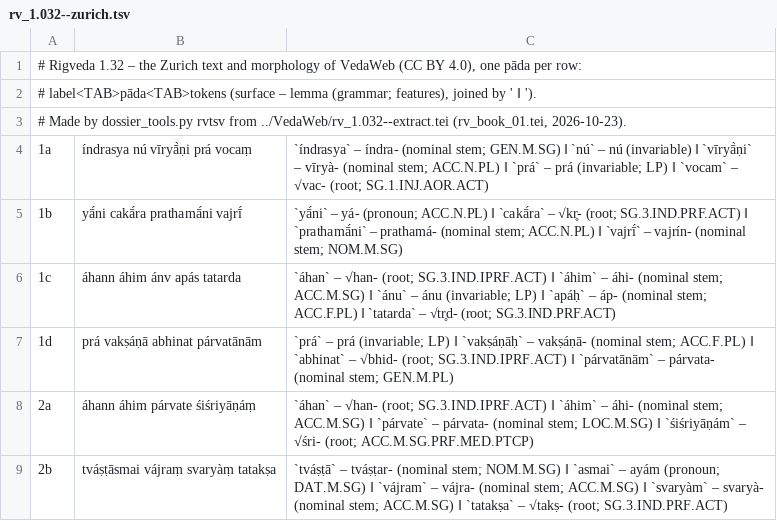
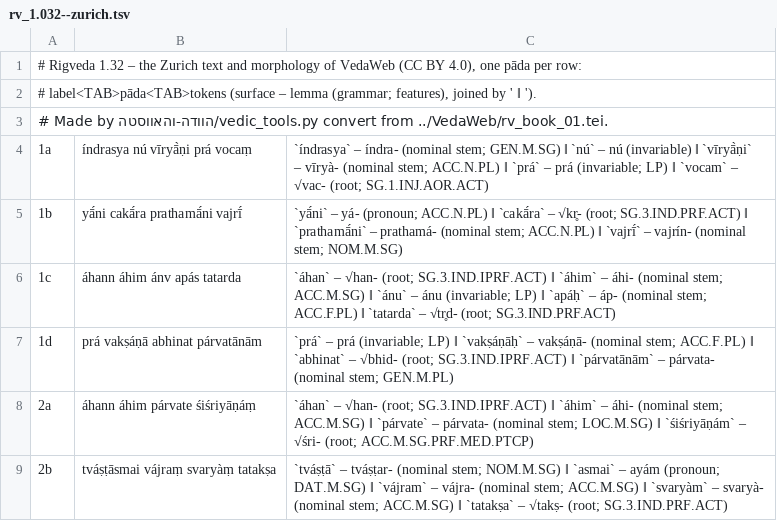
Before and after one commit to gilad-bendor/perush, a TSV file: שונות/תרגומי-טקסטים-קדומים/sources/VedaWeb/rv_1.032--zurich.tsv, drawn as a sheet; only a part is shown.

```diff
--- a/שונות/תרגומי-טקסטים-קדומים/sources/VedaWeb/rv_1.032--zurich.tsv
+++ b/שונות/תרגומי-טקסטים-קדומים/sources/VedaWeb/rv_1.032--zurich.tsv
@@ -2,3 +2,3 @@
 # label<TAB>pāda<TAB>tokens (surface – lemma (grammar; features), joined by ' ‖ ').
-# Made by dossier_tools.py rvtsv from ../VedaWeb/rv_1.032--extract.tei (rv_book_01.tei, 2026-10-23).
+# Made by הוודה-והאווסטה/vedic_tools.py convert from ../VedaWeb/rv_book_01.tei.
 1a	índrasya nú vīryā̀ṇi prá vocaṃ	`índrasya` – índra- (nominal stem; GEN.M.SG) ‖ `nú` – nú (invariable) ‖ `vīryā̀ṇi` – vīryà- (nominal stem; ACC.N.PL) ‖ `prá` – prá (invariable; LP) ‖ `vocam` – √vac- (root; SG.1.INJ.AOR.ACT)
```
Also changed, not shown: 37 other files.
